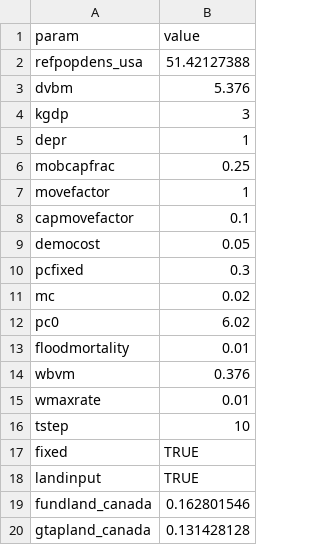
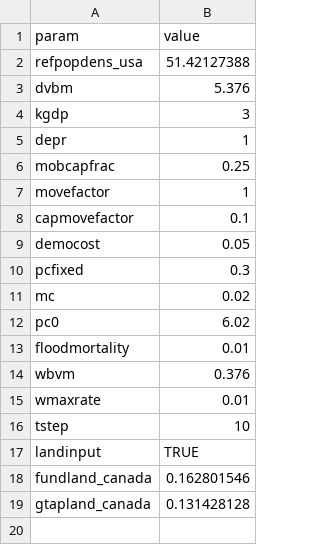
Before and after one commit to raddleverse/MimiCIAM.jl, a CSV file: data/input/globalparams.csv, drawn as a sheet.

Commit message:
Made fixed a default parameter of get_model(); default is false, referring to flexible ciam

```diff
--- a/data/input/globalparams.csv
+++ b/data/input/globalparams.csv
@@ -16,3 +16,2 @@ wmaxrate,0.01
 tstep,10
-fixed,TRUE
 landinput,TRUE
```
Also changed, not shown: 2 other files.
